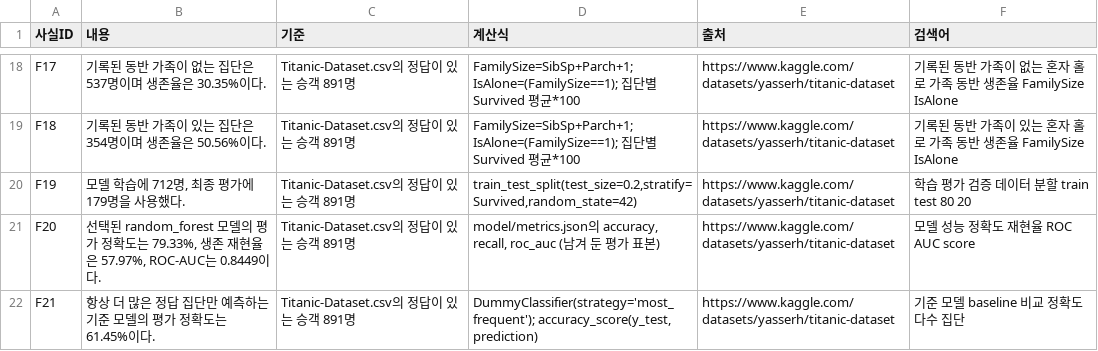
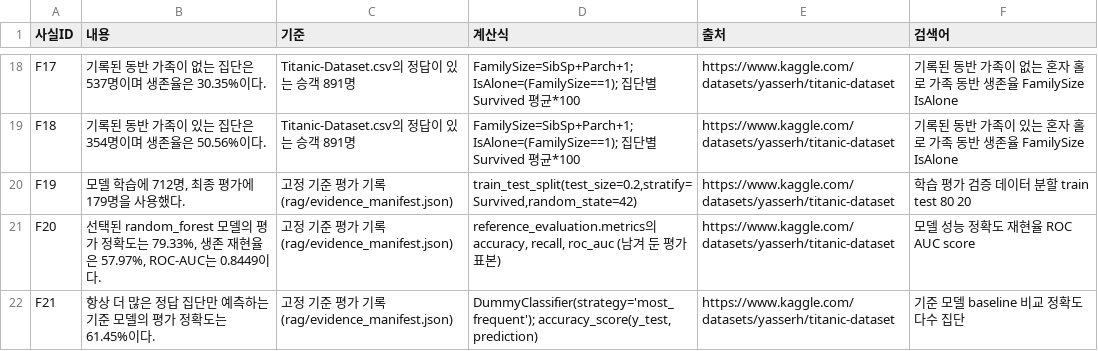
Before and after one commit to gamzpot96-cell/titanic_dashboard, a CSV file: rag/titanic_facts.csv, drawn as a sheet; only a part is shown, gaps mark what is left out.

```diff
--- a/rag/titanic_facts.csv
+++ b/rag/titanic_facts.csv
@@ -19,4 +19,4 @@ F17,기록된 동반 가족이 없는 집단은 537명이며 생존율은 30.35%
 F18,기록된 동반 가족이 있는 집단은 354명이며 생존율은 50.56%이다.,Titanic-Dataset.csv의 정답이 있는 승객 891명,FamilySize=SibSp+Parch+1; IsAlone=(FamilySize==1); 집단별 Survived 평균*100,https://www.kaggle.com/datasets/yasserh/titanic-dataset,기록된 동반 가족이 있는 혼자 홀로 가족 동반 생존율 FamilySize IsAlone
-F19,"모델 학습에 712명, 최종 평가에 179명을 사용했다.",Titanic-Dataset.csv의 정답이 있는 승객 891명,"train_test_split(test_size=0.2,stratify=Survived,random_state=42)",https://www.kaggle.com/datasets/yasserh/titanic-dataset,학습 평가 검증 데이터 분할 train test 80 20
-F20,"선택된 random_forest 모델의 평가 정확도는 79.33%, 생존 재현율은 57.97%, ROC-AUC는 0.8449이다.",Titanic-Dataset.csv의 정답이 있는 승객 891명,"model/metrics.json의 accuracy, recall, roc_auc (남겨 둔 평가 표본)",https://www.kaggle.com/datasets/yasserh/titanic-dataset,모델 성능 정확도 재현율 ROC AUC score
-F21,항상 더 많은 정답 집단만 예측하는 기준 모델의 평가 정확도는 61.45%이다.,Titanic-Dataset.csv의 정답이 있는 승객 891명,"DummyClassifier(strategy='most_frequent'); accuracy_score(y_test, prediction)",https://www.kaggle.com/datasets/yasserh/titanic-dataset,기준 모델 baseline 비교 정확도 다수 집단
+F19,"모델 학습에 712명, 최종 평가에 179명을 사용했다.",고정 기준 평가 기록 (rag/evidence_manifest.json),"train_test_split(test_size=0.2,stratify=Survived,random_state=42)",https://www.kaggle.com/datasets/yasserh/titanic-dataset,학습 평가 검증 데이터 분할 train test 80 20
+F20,"선택된 random_forest 모델의 평가 정확도는 79.33%, 생존 재현율은 57.97%, ROC-AUC는 0.8449이다.",고정 기준 평가 기록 (rag/evidence_manifest.json),"reference_evaluation.metrics의 accuracy, recall, roc_auc (남겨 둔 평가 표본)",https://www.kaggle.com/datasets/yasserh/titanic-dataset,모델 성능 정확도 재현율 ROC AUC score
+F21,항상 더 많은 정답 집단만 예측하는 기준 모델의 평가 정확도는 61.45%이다.,고정 기준 평가 기록 (rag/evidence_manifest.json),"DummyClassifier(strategy='most_frequent'); accuracy_score(y_test, prediction)",https://www.kaggle.com/datasets/yasserh/titanic-dataset,기준 모델 baseline 비교 정확도 다수 집단
```
Also changed, not shown: 9 other files.
